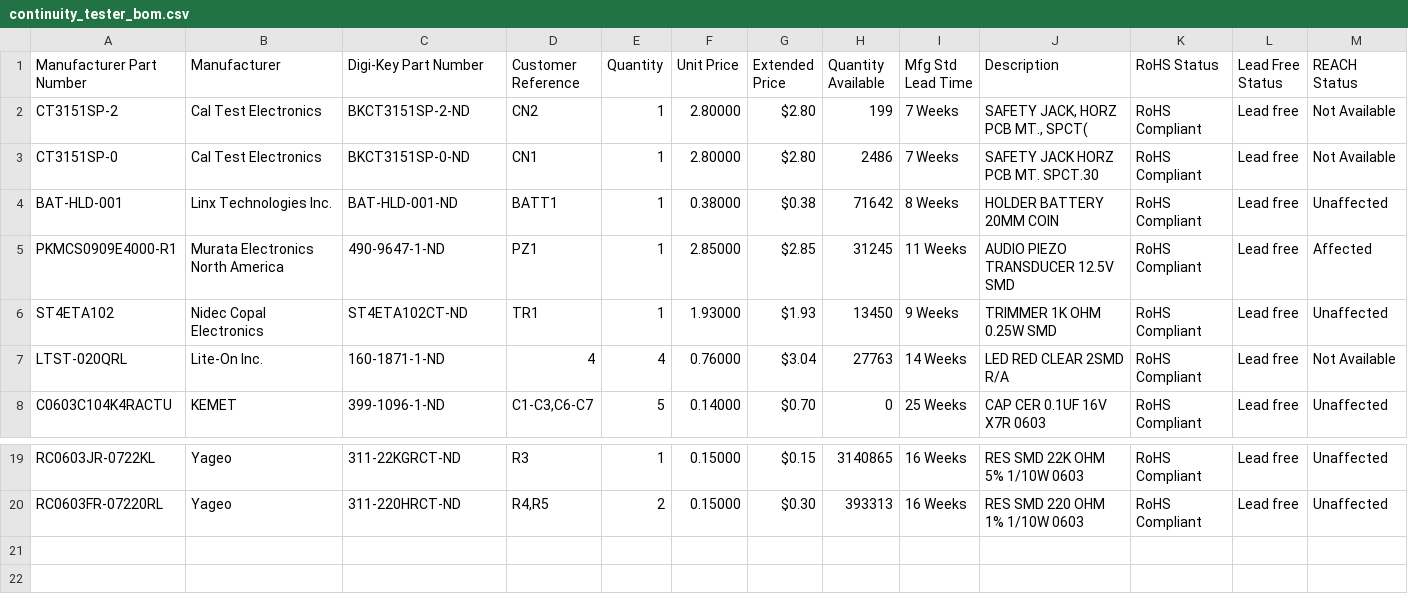
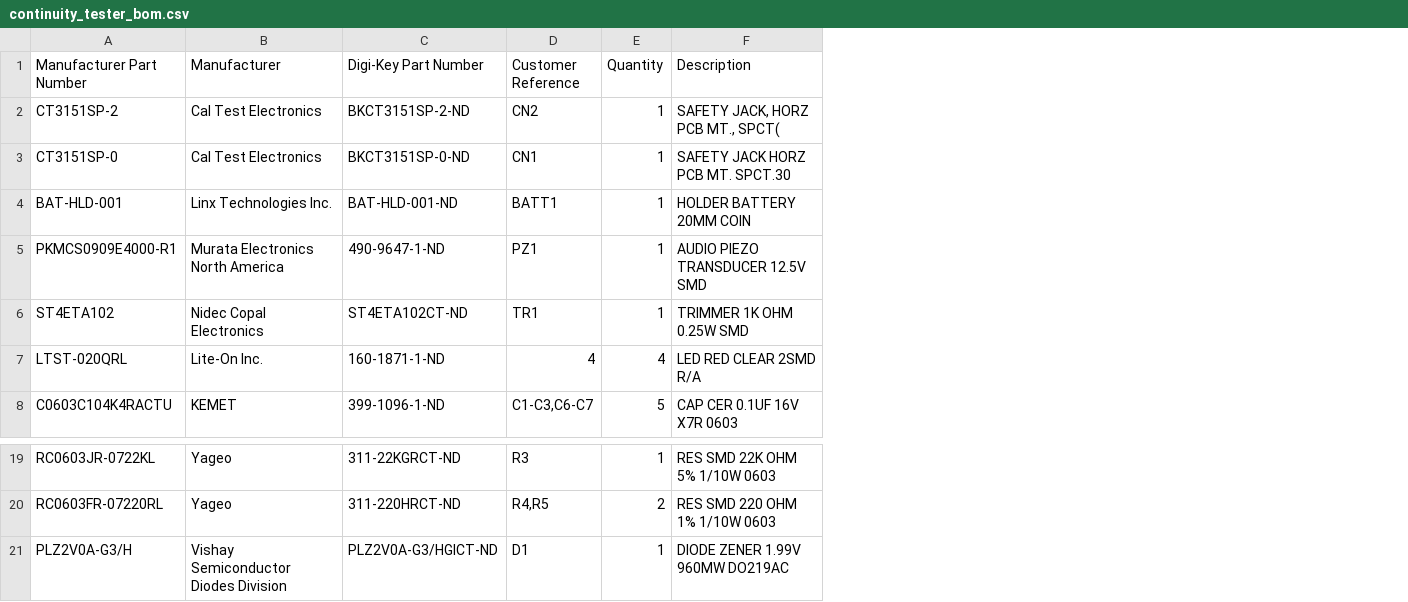
Before and after one commit to sarahemm/continuity_tester, a CSV file: continuity_tester_bom.csv, drawn as a sheet; only a part is shown, gaps mark what is left out; removed rows and columns are numbered as before the commit, all else as after; the diff names each change by its address in the sheet, - before the commit and + after, or states it on an @@ line.

Commit message:
Updated BOM for Rev002 and removed unneeded fields.

```diff
--- a/continuity_tester_bom.csv
+++ b/continuity_tester_bom.csv
-column F (Unit Price), rows 2-8: 2.80000 | 2.80000 | 0.38000 | 2.85000 | 1.93000 | 0.76000 | 0.14000; rows 19-20: 0.15000 | 0.15000
-column G (Extended Price), rows 2-8: $2.80 | $2.80 | $0.38 | $2.85 | $1.93 | $3.04 | $0.70; rows 19-20: $0.15 | $0.30
-column H (Quantity Available), rows 2-8: 199 | 2486 | 71642 | 31245 | 13450 | 27763 | 0; rows 19-20: 3140865 | 393313
-column I (Mfg Std Lead Time), rows 2-8: 7 Weeks | 7 Weeks | 8 Weeks | 11 Weeks | 9 Weeks | 14 Weeks | 25 Weeks; rows 19-20: 16 Weeks | 16 Weeks
-column K (RoHS Status), rows 2-8: all RoHS Compliant; rows 19-20: RoHS Compliant | RoHS Compliant
-column L (Lead Free Status), rows 2-8: all Lead free; rows 19-20: Lead free | Lead free
-column M (REACH Status), rows 2-8: Not Available | Not Available | Unaffected | Affected | Unaffected | Not Available | Unaffected; rows 19-20: Unaffected | Unaffected
+row 21: PLZ2V0A-G3/H | Vishay Semiconductor Diodes Division | PLZ2V0A-G3/HGICT-ND | D1 | 1 | DIODE ZENER 1.99V 960MW DO219AC
```
